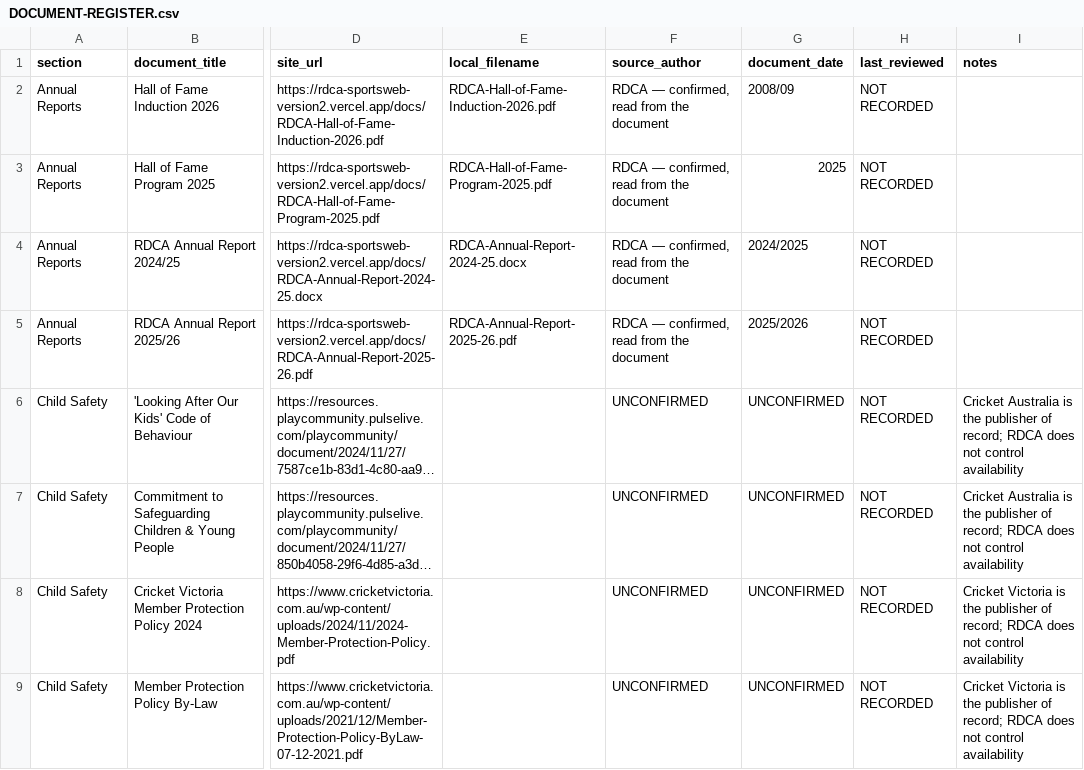
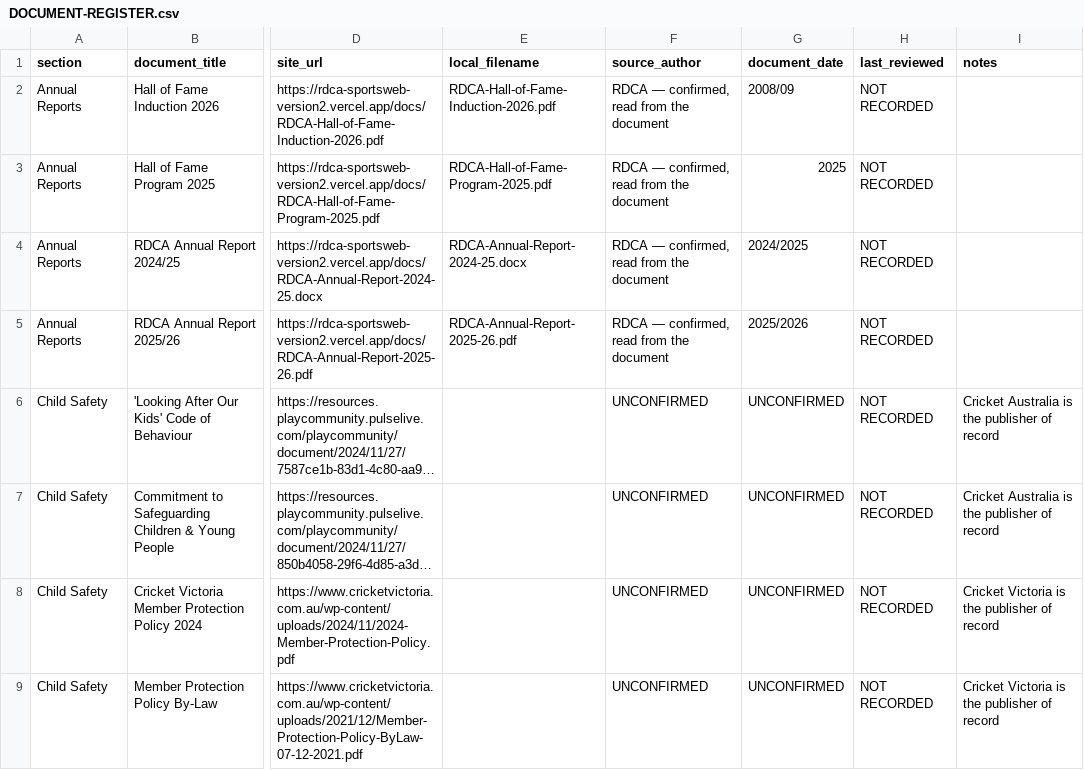
Before and after one commit to SportsWeb-Australia/RDCA-V2, a CSV file: audit/rdca-migration-gap-audit/DOCUMENT-REGISTER.csv, drawn as a sheet; only a part is shown, gaps mark what is left out; long unchanged cells end in …; the diff covers the shown part only; the diff names each change by its address in the sheet, - before the commit and + after, or states it on an @@ line.

```diff
--- a/audit/rdca-migration-gap-audit/DOCUMENT-REGISTER.csv
+++ b/audit/rdca-migration-gap-audit/DOCUMENT-REGISTER.csv
-I6:I7 (notes): …publisher of record; RDCA does not control availability
+I6:I7 (notes): …publisher of record
-I8:I9 (notes): …publisher of record; RDCA does not control availability
+I8:I9 (notes): …publisher of record
```
Also changed, not shown: 13 removed rows and 21 edited cells elsewhere in this file, 9 other files.
